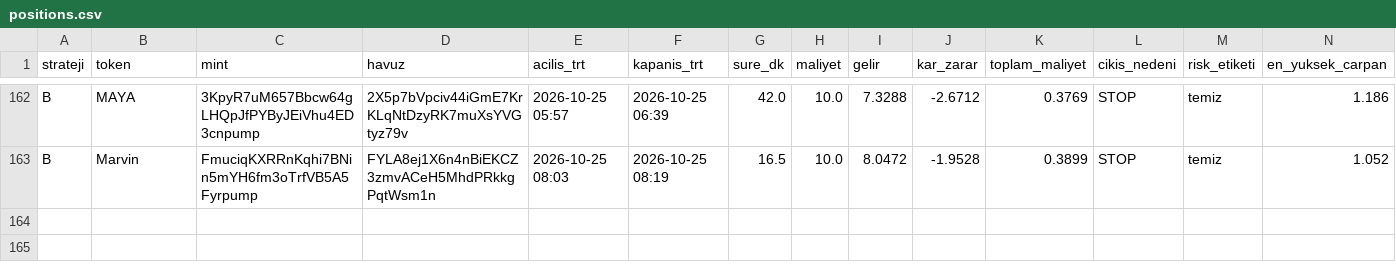
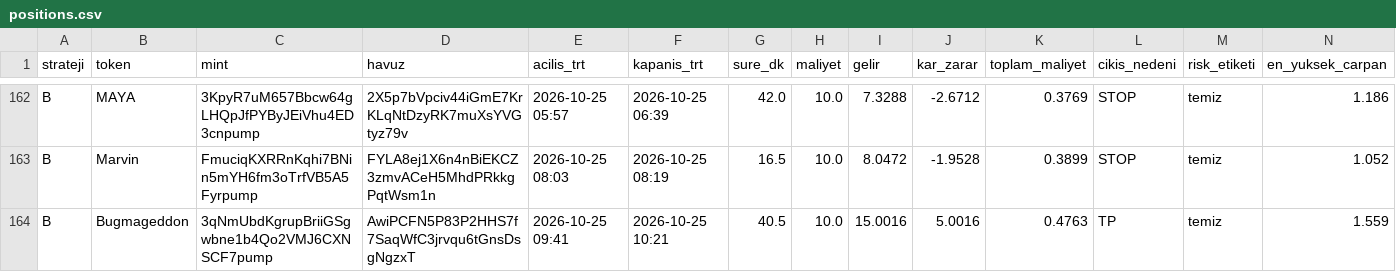
Before and after one commit to FurkanGulerci/memecoin-demo, a CSV file: positions.csv, drawn as a sheet; only a part is shown, gaps mark what is left out; rows hold the shown columns only; the diff names each change by its address in the sheet, - before the commit and + after, or states it on an @@ line.

```diff
--- a/positions.csv
+++ b/positions.csv
+row 164: B | Bugmageddon | 3qNmUbdKgrupBriiGSgwbne1b4Qo2VMJ6CXNSCF7pump | AwiPCFN5P83P2HHS7f7SaqWfC3jrvqu6tGnsDsgNgzxT | 2026-10-25 09:41 | 2026-10-25 10:21 | 40.5 | 10.0 | 15.0016 | 5.0016 | 0.4763 | TP | temiz | 1.559
```
Also changed, not shown: trades.csv, 1 other file.
